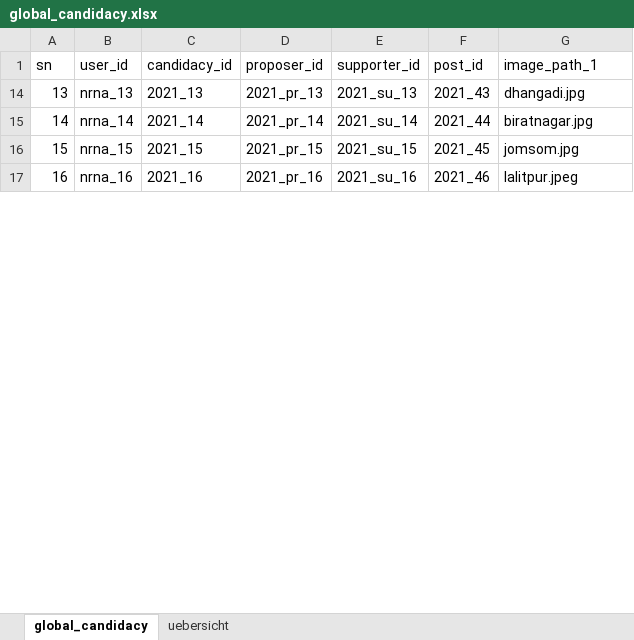
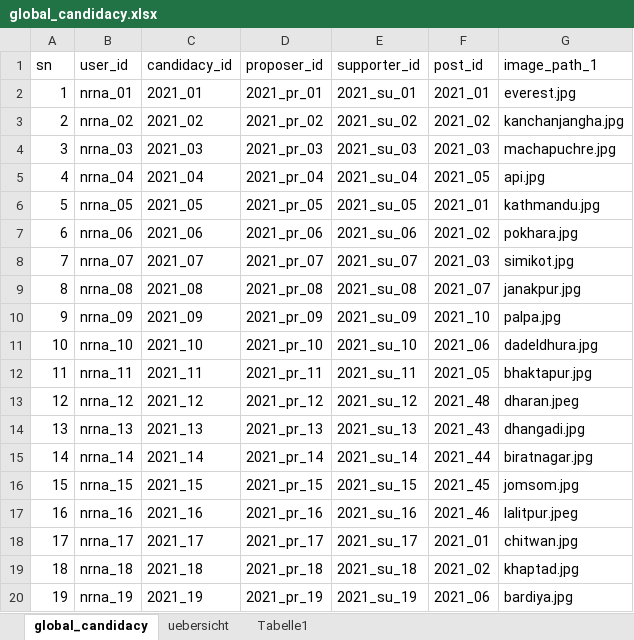
Before and after one commit to dr-roshyara/nrna1, an Excel workbook: storage/csv_files/global_candidacy.xlsx, sheet global_candidacy, drawn as a sheet; only a part is shown; values as stored, in another font and other column widths than the file's, no borders; the diff covers the shown part only; the diff names each change by its address in the sheet, - before the commit and + after, or states it on an @@ line.

```diff
--- a/storage/csv_files/global_candidacy.xlsx (sheet global_candidacy)
+++ b/storage/csv_files/global_candidacy.xlsx (sheet global_candidacy)
+sheet tab: Tabelle1
@@ row 2 unhidden: 1 | nrna_01 | 2021_01 | 2021_pr_01 | 2021_su_01 | 2021_01 | everest.jpg @@
@@ row 3 unhidden: 2 | nrna_02 | 2021_02 | 2021_pr_02 | 2021_su_02 | 2021_02 | kanchanjangha.jpg @@
@@ row 4 unhidden: 3 | nrna_03 | 2021_03 | 2021_pr_03 | 2021_su_03 | 2021_03 | machapuchre.jpg @@
@@ row 5 unhidden: 4 | nrna_04 | 2021_04 | 2021_pr_04 | 2021_su_04 | 2021_05 | api.jpg @@
@@ row 6 unhidden: 5 | nrna_05 | 2021_05 | 2021_pr_05 | 2021_su_05 | 2021_01 | kathmandu.jpg @@
@@ row 7 unhidden: 6 | nrna_06 | 2021_06 | 2021_pr_06 | 2021_su_06 | 2021_02 | pokhara.jpg @@
@@ row 8 unhidden: 7 | nrna_07 | 2021_07 | 2021_pr_07 | 2021_su_07 | 2021_03 | simikot.jpg @@
@@ row 9 unhidden: 8 | nrna_08 | 2021_08 | 2021_pr_08 | 2021_su_08 | 2021_07 | janakpur.jpg @@
@@ row 10 unhidden: 9 | nrna_09 | 2021_09 | 2021_pr_09 | 2021_su_09 | 2021_10 | palpa.jpg @@
@@ row 11 unhidden: 10 | nrna_10 | 2021_10 | 2021_pr_10 | 2021_su_10 | 2021_06 | dadeldhura.jpg @@
@@ row 12 unhidden: 11 | nrna_11 | 2021_11 | 2021_pr_11 | 2021_su_11 | 2021_05 | bhaktapur.jpg @@
@@ row 13 unhidden: 12 | nrna_12 | 2021_12 | 2021_pr_12 | 2021_su_12 | 2021_48 | dharan.jpeg @@
@@ row 18 unhidden: 17 | nrna_17 | 2021_17 | 2021_pr_17 | 2021_su_17 | 2021_01 | chitwan.jpg @@
@@ row 19 unhidden: 18 | nrna_18 | 2021_18 | 2021_pr_18 | 2021_su_18 | 2021_02 | khaptad.jpg @@
@@ row 20 unhidden: 19 | nrna_19 | 2021_19 | 2021_pr_19 | 2021_su_19 | 2021_06 | bardiya.jpg @@
```
Also changed, not shown: 3 added rows and 121 hidden or unhidden rows elsewhere in this sheet, sheet uebersicht, hidden cells, storage/csv_files/global_candidates.xlsx, 11 other files.
